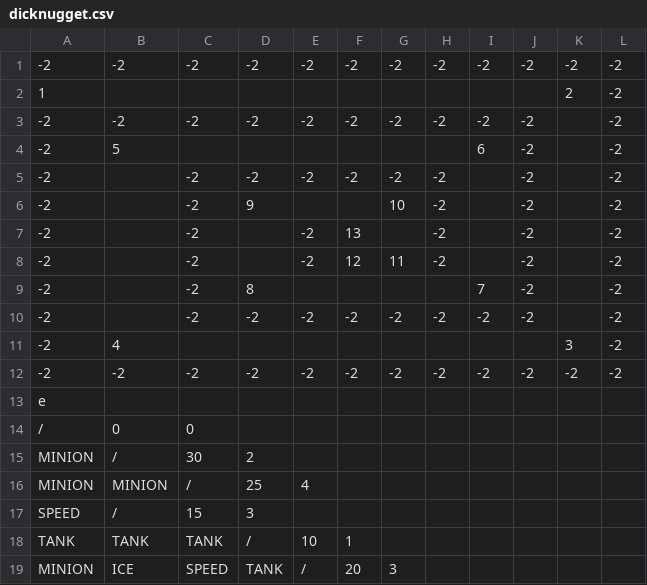
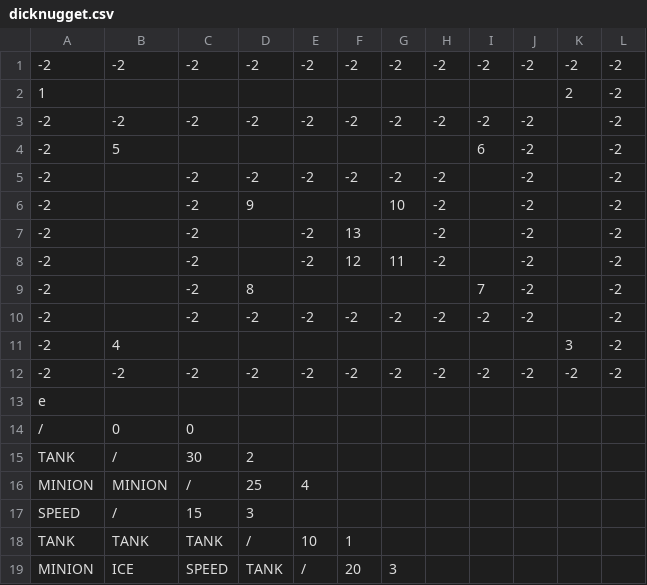
Before and after one commit to Negadrag/SP3, a CSV file: FrameWork Ver3.1/Base/Maps/dicknugget.csv, drawn as a sheet.

```diff
--- a/FrameWork Ver3.1/Base/Maps/dicknugget.csv
+++ b/FrameWork Ver3.1/Base/Maps/dicknugget.csv
@@ -14,3 +14,3 @@ e,,,,,,,,,,,
 /,0,0,,,,,,,,,
-MINION,/,30,2,,,,,,,,
+TANK,/,30,2,,,,,,,,
 MINION,MINION,/,25,4,,,,,,,
```
Also changed, not shown: 4 other files.
